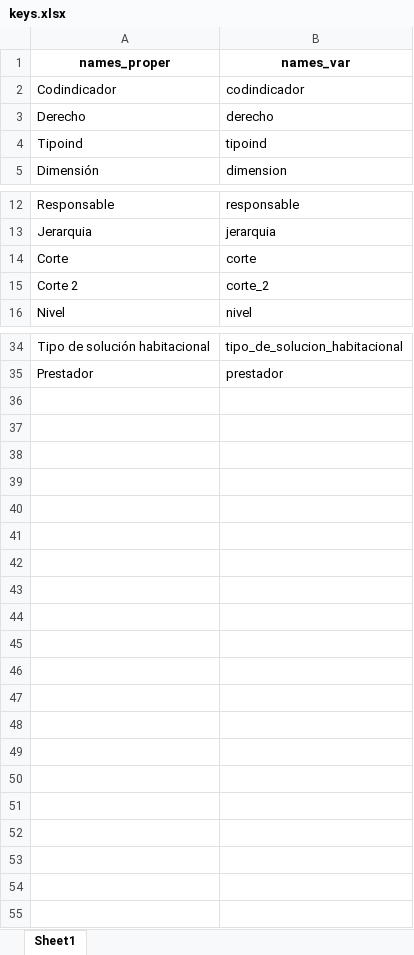
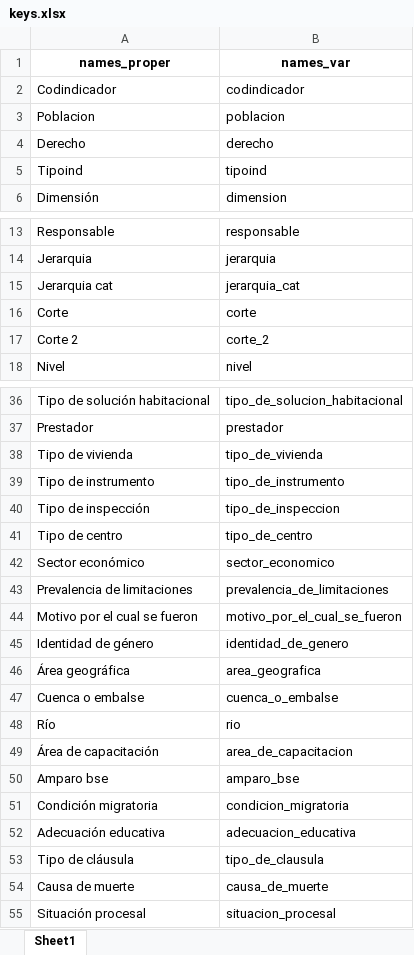
Before and after one commit to UMAD-FCS/DESCA-app, an Excel workbook: Data/keys.xlsx, sheet Sheet1, drawn as a sheet; only a part is shown, gaps mark what is left out; values as stored, in another font and other column widths than the file's, no borders; the diff names each change by its address in the sheet, - before the commit and + after, or states it on an @@ line.

Commit message:
-Act data-raw.R (adapt base nueva) -Act. app.R (pestañas ambiente y trabajo) -Corr peq. app.R (mod. nombres de plot_edu_corte, mod. indicador salud r.png, nombre descargas graficos, etc.)

```diff
--- a/Data/keys.xlsx (sheet Sheet1)
+++ b/Data/keys.xlsx (sheet Sheet1)
+row 3: Poblacion | poblacion
+row 15: Jerarquia cat | jerarquia_cat
+row 38: Tipo de vivienda | tipo_de_vivienda
+row 39: Tipo de instrumento | tipo_de_instrumento
+row 40: Tipo de inspección | tipo_de_inspeccion
+row 41: Tipo de centro | tipo_de_centro
+row 42: Sector económico | sector_economico
+row 43: Prevalencia de limitaciones | prevalencia_de_limitaciones
+row 44: Motivo por el cual se fueron | motivo_por_el_cual_se_fueron
+row 45: Identidad de género | identidad_de_genero
+row 46: Área geográfica | area_geografica
+row 47: Cuenca o embalse | cuenca_o_embalse
+row 48: Río | rio
+row 49: Área de capacitación | area_de_capacitacion
+row 50: Amparo bse | amparo_bse
+row 51: Condición migratoria | condicion_migratoria
+row 52: Adecuación educativa | adecuacion_educativa
+row 53: Tipo de cláusula | tipo_de_clausula
+row 54: Causa de muerte | causa_de_muerte
+row 55: Situación procesal | situacion_procesal
```
Also changed, not shown: 3 other files.
